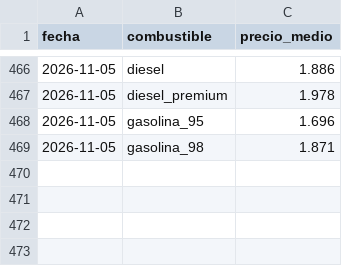
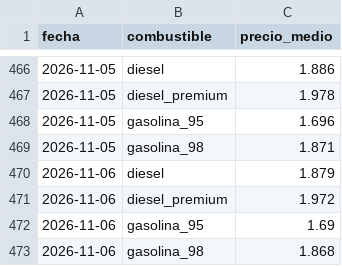
Before and after one commit to hamilton-insights/energia-en-ruta, a CSV file: site/data/c_historico_espana.csv, drawn as a sheet; only a part is shown, gaps mark what is left out; the diff names each change by its address in the sheet, - before the commit and + after, or states it on an @@ line.

```diff
--- a/site/data/c_historico_espana.csv
+++ b/site/data/c_historico_espana.csv
+row 470: 2026-11-06 | diesel | 1.879
+row 471: 2026-11-06 | diesel_premium | 1.972
+row 472: 2026-11-06 | gasolina_95 | 1.69
+row 473: 2026-11-06 | gasolina_98 | 1.868
```
Also changed, not shown: 5 other files.
